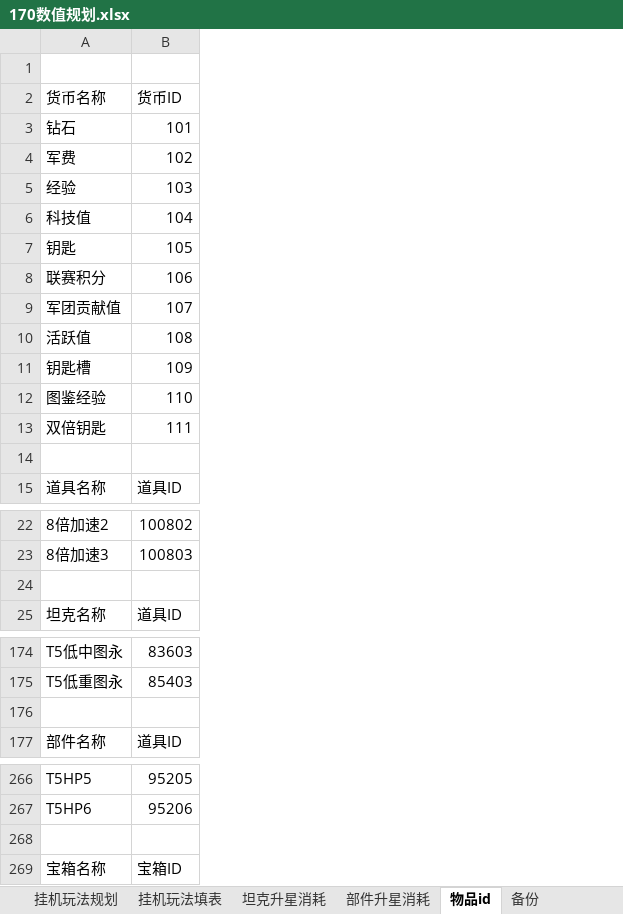
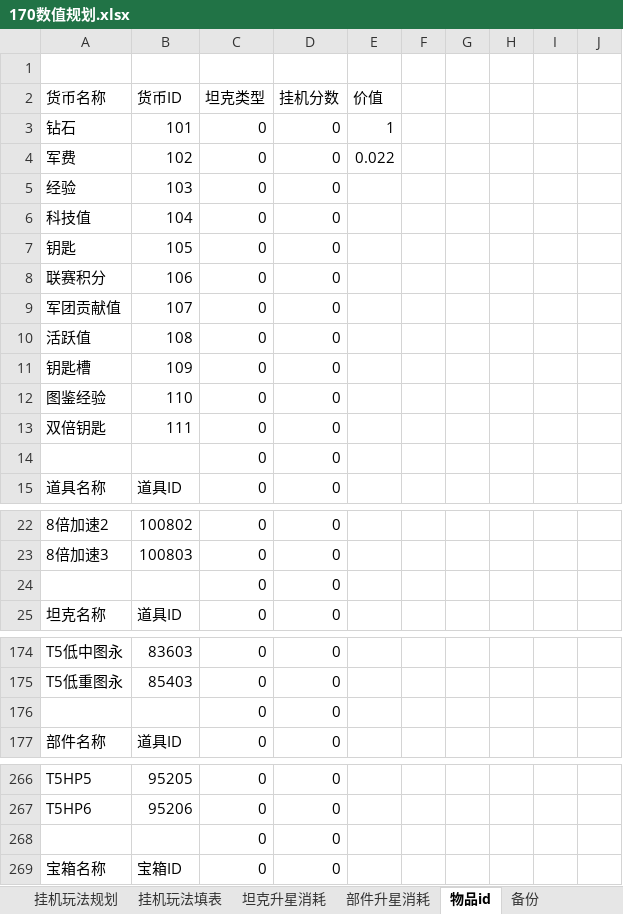
Before and after one commit to JakeYu1212/Notes, an Excel workbook: [Work]/170数值/170数值规划.xlsx, sheet 物品id, drawn as a sheet; only a part is shown, gaps mark what is left out; values as stored, in another font and other column widths than the file's, no borders; the diff covers the shown part only; the diff names each change by its address in the sheet, - before the commit and + after, or states it on an @@ line.

```diff
--- a/[Work]/170数值/170数值规划.xlsx (sheet 物品id)
+++ b/[Work]/170数值/170数值规划.xlsx (sheet 物品id)
+column C (坦克类型), rows 3-15: all 0; rows 22-25: all 0; rows 174-177: all 0; rows 266-269: all 0
+column D (挂机分数), rows 3-15: all 0; rows 22-25: all 0; rows 174-177: all 0; rows 266-269: all 0
+column E (价值), rows 3-4: 1 | 0.022
+column F, empty
+column G, empty
+column H, empty
+column I, empty
+column J, empty
-row 14: (empty)
+row 14:  |  | 0 | 0
-row 24: (empty)
+row 24:  |  | 0 | 0
-row 176: (empty)
+row 176:  |  | 0 | 0
-row 268: (empty)
+row 268:  |  | 0 | 0
```
Also changed, not shown: 2 edited cells elsewhere in this sheet, sheet 挂机玩法填表, sheet 坦克+部件投放途径划分, sheet 各种道具投放规划, sheet 宝箱规划, sheet 挂机玩法规划, formulas that keep their value, charts or pictures, 1 other file.
